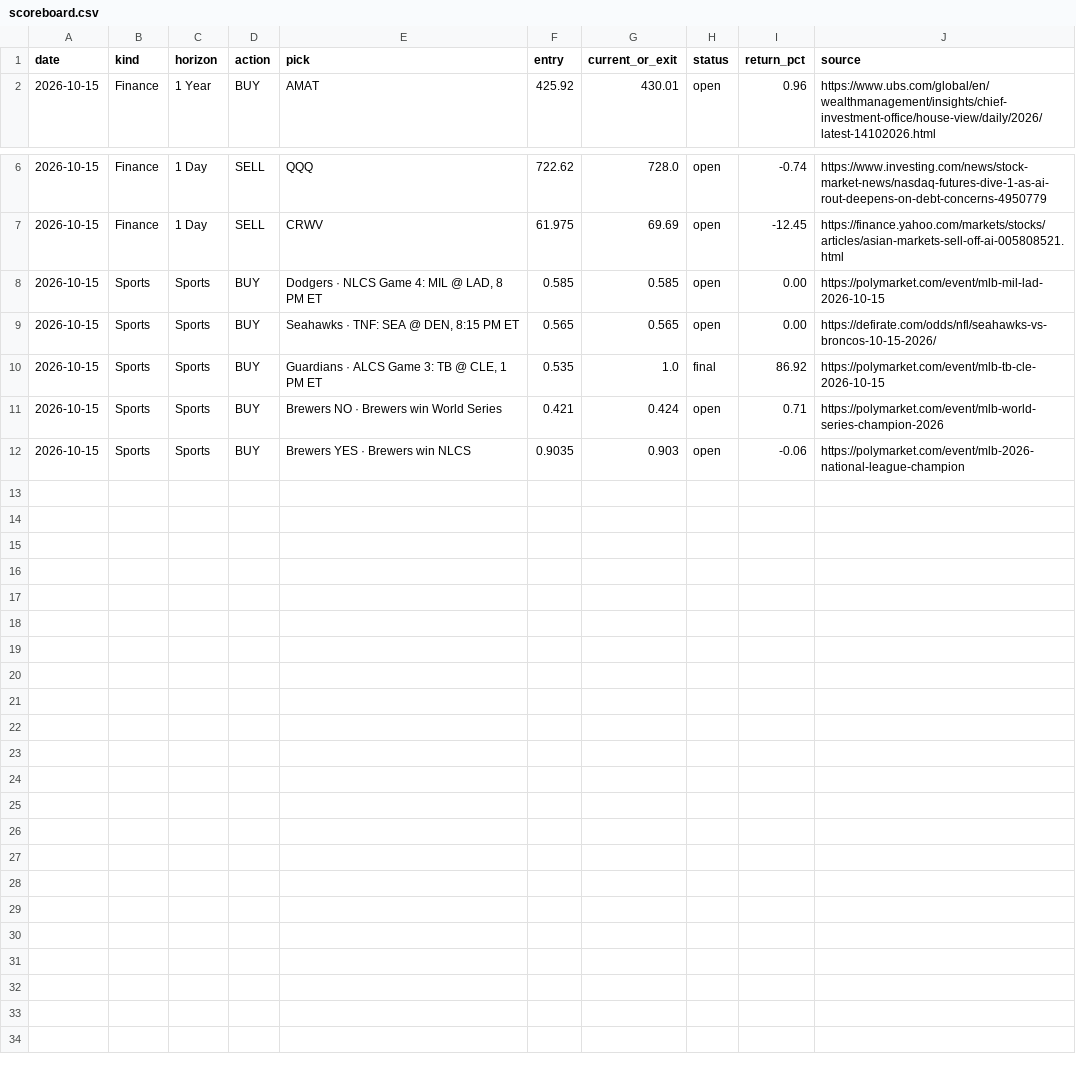
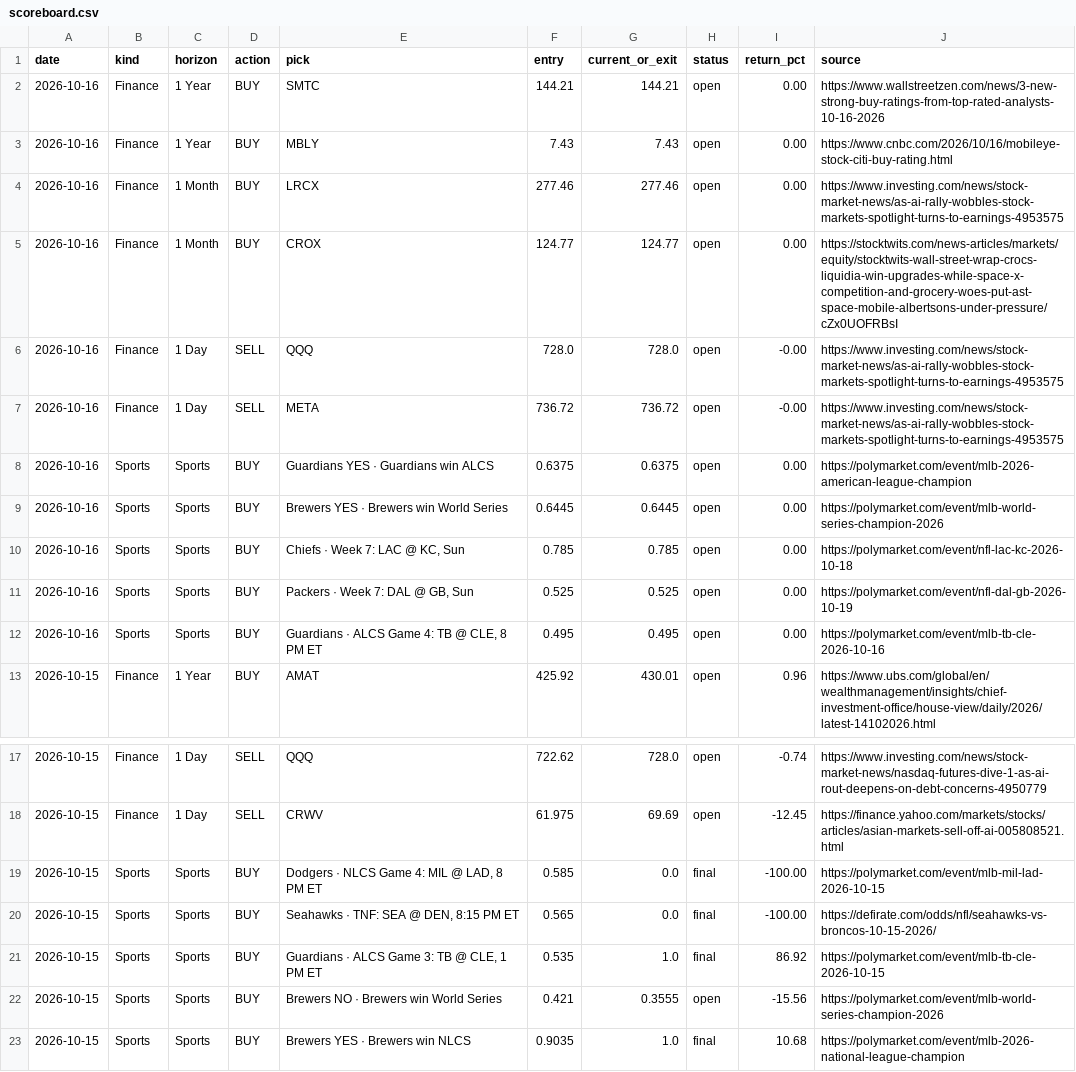
Before and after one commit to gregpunch/daily-five, a CSV file: scoreboard.csv, drawn as a sheet; only a part is shown, gaps mark what is left out.

Commit message:
Edition 2026-10-16
Earnings-week AI caution (SELL QQQ/META), BUY LRCX/CROX/MBLY/SMTC; Guardians ALCS + Brewers WS; Kit email HTML.

```diff
--- a/scoreboard.csv
+++ b/scoreboard.csv
@@ -1,2 +1,13 @@
 date,kind,horizon,action,pick,entry,current_or_exit,status,return_pct,source
+2026-10-16,Finance,1 Year,BUY,SMTC,144.21,144.21,open,0.00,https://www.wallstreetzen.com/news/3-new-strong-buy-ratings-from-top-rated-analysts-10-16-2026
+2026-10-16,Finance,1 Year,BUY,MBLY,7.43,7.43,open,0.00,https://www.cnbc.com/2026/10/16/mobileye-stock-citi-buy-rating.html
+2026-10-16,Finance,1 Month,BUY,LRCX,277.46,277.46,open,0.00,https://www.investing.com/news/stock-market-news/as-ai-rally-wobbles-stock-markets-spotlight-turns-to-earnings-4953575
+2026-10-16,Finance,1 Month,BUY,CROX,124.77,124.77,open,0.00,https://stocktwits.com/news-articles/markets/equity/stocktwits-wall-street-wrap-crocs-liquidia-win-upgrades-while-space-x-competition-and-grocery-woes-put-ast-space-mobile-albertsons-under-pressure/cZx0UOFRBsI
+2026-10-16,Finance,1 Day,SELL,QQQ,728.0,728.0,open,-0.00,https://www.investing.com/news/stock-market-news/as-ai-rally-wobbles-stock-markets-spotlight-turns-to-earnings-4953575
+2026-10-16,Finance,1 Day,SELL,META,736.72,736.72,open,-0.00,https://www.investing.com/news/stock-market-news/as-ai-rally-wobbles-stock-markets-spotlight-turns-to-earnings-4953575
+2026-10-16,Sports,Sports,BUY,Guardians YES · Guardians win ALCS,0.6375,0.6375,open,0.00,https://polymarket.com/event/mlb-2026-american-league-champion
+2026-10-16,Sports,Sports,BUY,Brewers YES · Brewers win World Series,0.6445,0.6445,open,0.00,https://polymarket.com/event/mlb-world-series-champion-2026
+2026-10-16,Sports,Sports,BUY,"Chiefs · Week 7: LAC @ KC, Sun",0.785,0.785,open,0.00,https://polymarket.com/event/nfl-lac-kc-2026-10-18
+2026-10-16,Sports,Sports,BUY,"Packers · Week 7: DAL @ GB, Sun",0.525,0.525,open,0.00,https://polymarket.com/event/nfl-dal-gb-2026-10-19
+2026-10-16,Sports,Sports,BUY,"Guardians · ALCS Game 4: TB @ CLE, 8 PM ET",0.495,0.495,open,0.00,https://polymarket.com/event/mlb-tb-cle-2026-10-16
 2026-10-15,Finance,1 Year,BUY,AMAT,425.92,430.01,open,0.96,https://www.ubs.com/global/en/wealthmanagement/insights/chief-investment-office/house-view/daily/2026/latest-14102026.html
@@ -7,6 +18,6 @@ date,kind,horizon,action,pick,entry,current_or_exit,status,return_pct,source
 2026-10-15,Finance,1 Day,SELL,CRWV,61.975,69.69,open,-12.45,https://finance.yahoo.com/markets/stocks/articles/asian-markets-sell-off-ai-005808521.html
-2026-10-15,Sports,Sports,BUY,"Dodgers · NLCS Game 4: MIL @ LAD, 8 PM ET",0.585,0.585,open,0.00,https://polymarket.com/event/mlb-mil-lad-2026-10-15
-2026-10-15,Sports,Sports,BUY,"Seahawks · TNF: SEA @ DEN, 8:15 PM ET",0.565,0.565,open,0.00,https://defirate.com/odds/nfl/seahawks-vs-broncos-10-15-2026/
+2026-10-15,Sports,Sports,BUY,"Dodgers · NLCS Game 4: MIL @ LAD, 8 PM ET",0.585,0.0,final,-100.00,https://polymarket.com/event/mlb-mil-lad-2026-10-15
+2026-10-15,Sports,Sports,BUY,"Seahawks · TNF: SEA @ DEN, 8:15 PM ET",0.565,0.0,final,-100.00,https://defirate.com/odds/nfl/seahawks-vs-broncos-10-15-2026/
 2026-10-15,Sports,Sports,BUY,"Guardians · ALCS Game 3: TB @ CLE, 1 PM ET",0.535,1.0,final,86.92,https://polymarket.com/event/mlb-tb-cle-2026-10-15
-2026-10-15,Sports,Sports,BUY,Brewers NO · Brewers win World Series,0.421,0.424,open,0.71,https://polymarket.com/event/mlb-world-series-champion-2026
-2026-10-15,Sports,Sports,BUY,Brewers YES · Brewers win NLCS,0.9035,0.903,open,-0.06,https://polymarket.com/event/mlb-2026-national-league-champion
+2026-10-15,Sports,Sports,BUY,Brewers NO · Brewers win World Series,0.421,0.3555,open,-15.56,https://polymarket.com/event/mlb-world-series-champion-2026
+2026-10-15,Sports,Sports,BUY,Brewers YES · Brewers win NLCS,0.9035,1.0,final,10.68,https://polymarket.com/event/mlb-2026-national-league-champion
```
Also changed, not shown: 3 other files.
